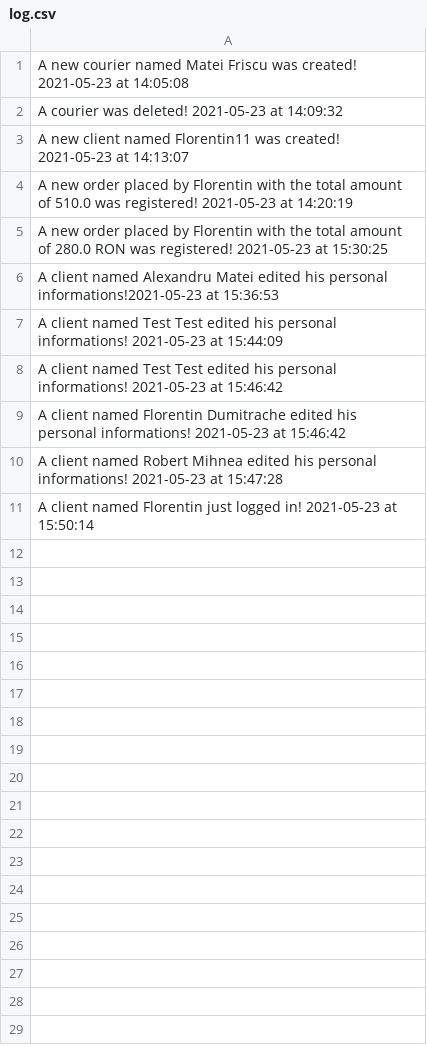
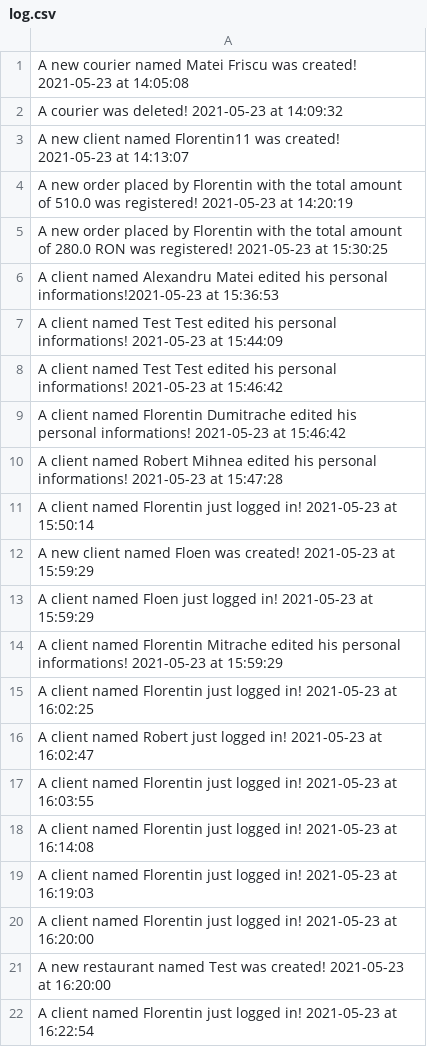
Before and after one commit to DumitracheFlorentin/Delivery-App-Zarex, a CSV file: log.csv, drawn as a sheet; the diff names each change by its address in the sheet, - before the commit and + after, or states it on an @@ line.

```diff
--- a/log.csv
+++ b/log.csv
+row 12: A new client named Floen was created! 2021-05-23 at 15:59:29
+row 13: A client named Floen just logged in! 2021-05-23 at 15:59:29
+row 14: A client named Florentin Mitrache edited his personal informations! 2021-05-23 at 15:59:29
+row 15: A client named Florentin just logged in! 2021-05-23 at 16:02:25
+row 16: A client named Robert just logged in! 2021-05-23 at 16:02:47
+row 17: A client named Florentin just logged in! 2021-05-23 at 16:03:55
+row 18: A client named Florentin just logged in! 2021-05-23 at 16:14:08
+row 19: A client named Florentin just logged in! 2021-05-23 at 16:19:03
+row 20: A client named Florentin just logged in! 2021-05-23 at 16:20:00
+row 21: A new restaurant named Test was created! 2021-05-23 at 16:20:00
+row 22: A client named Florentin just logged in! 2021-05-23 at 16:22:54
```
Also changed, not shown: db_clients.csv, 3 other files.
